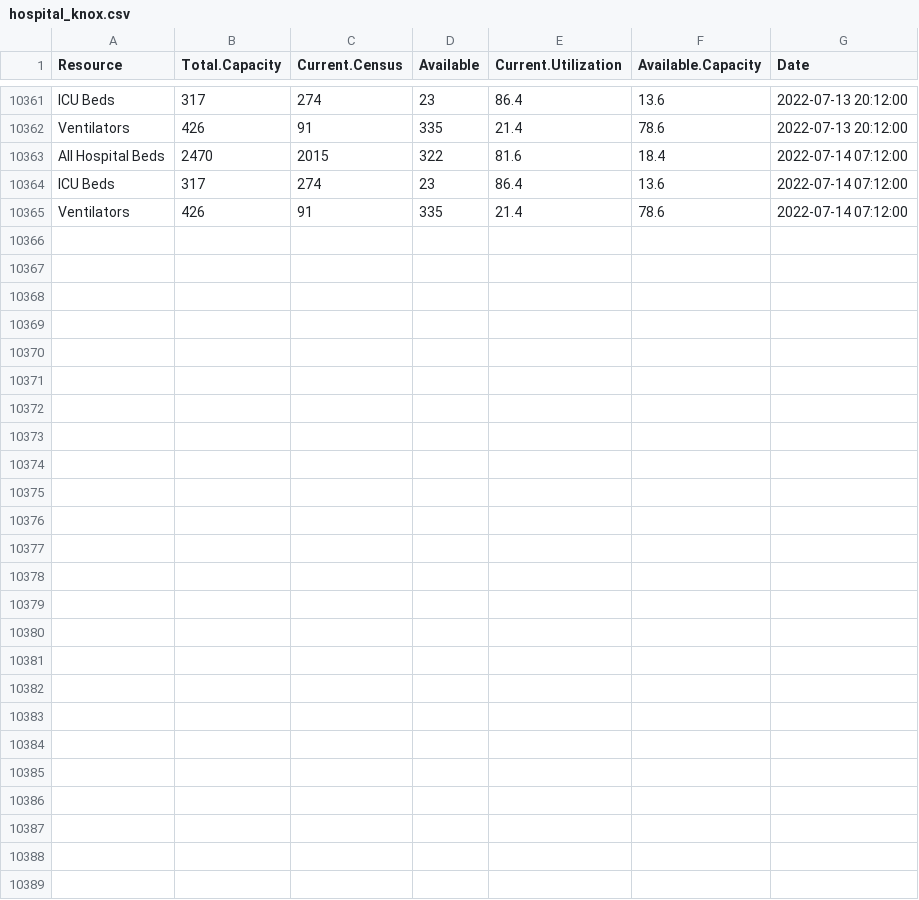
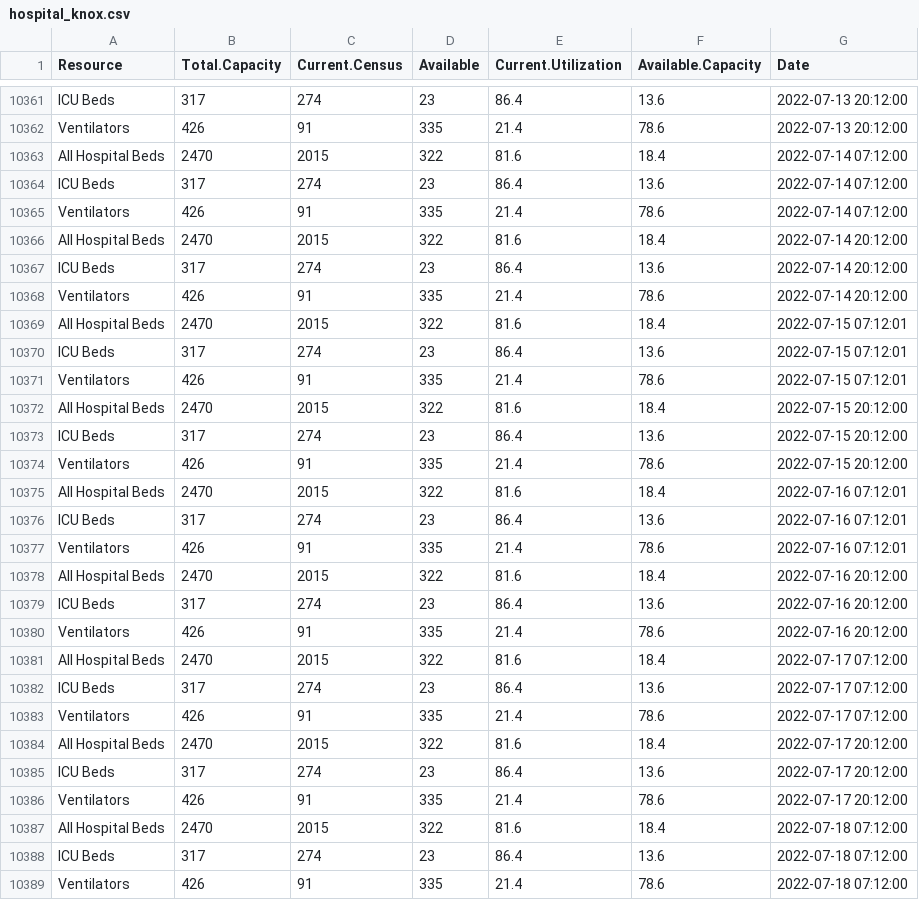
Before and after one commit to bomeara/EastTN, a CSV file: data/hospital_knox.csv, drawn as a sheet; only a part is shown, gaps mark what is left out.

Commit message:
updated data

```diff
--- a/data/hospital_knox.csv
+++ b/data/hospital_knox.csv
@@ -10365 +10365,25 @@
 "Ventilators",426,91,"335",21.4,78.6,2022-07-14 07:12:00
+"All Hospital Beds",2470,2015,"322",81.6,18.4,2022-07-14 20:12:00
+"ICU Beds",317,274,"23",86.4,13.6,2022-07-14 20:12:00
+"Ventilators",426,91,"335",21.4,78.6,2022-07-14 20:12:00
+"All Hospital Beds",2470,2015,"322",81.6,18.4,2022-07-15 07:12:01
+"ICU Beds",317,274,"23",86.4,13.6,2022-07-15 07:12:01
+"Ventilators",426,91,"335",21.4,78.6,2022-07-15 07:12:01
+"All Hospital Beds",2470,2015,"322",81.6,18.4,2022-07-15 20:12:00
+"ICU Beds",317,274,"23",86.4,13.6,2022-07-15 20:12:00
+"Ventilators",426,91,"335",21.4,78.6,2022-07-15 20:12:00
+"All Hospital Beds",2470,2015,"322",81.6,18.4,2022-07-16 07:12:01
+"ICU Beds",317,274,"23",86.4,13.6,2022-07-16 07:12:01
+"Ventilators",426,91,"335",21.4,78.6,2022-07-16 07:12:01
+"All Hospital Beds",2470,2015,"322",81.6,18.4,2022-07-16 20:12:00
+"ICU Beds",317,274,"23",86.4,13.6,2022-07-16 20:12:00
+"Ventilators",426,91,"335",21.4,78.6,2022-07-16 20:12:00
+"All Hospital Beds",2470,2015,"322",81.6,18.4,2022-07-17 07:12:00
+"ICU Beds",317,274,"23",86.4,13.6,2022-07-17 07:12:00
+"Ventilators",426,91,"335",21.4,78.6,2022-07-17 07:12:00
+"All Hospital Beds",2470,2015,"322",81.6,18.4,2022-07-17 20:12:00
+"ICU Beds",317,274,"23",86.4,13.6,2022-07-17 20:12:00
+"Ventilators",426,91,"335",21.4,78.6,2022-07-17 20:12:00
+"All Hospital Beds",2470,2015,"322",81.6,18.4,2022-07-18 07:12:00
+"ICU Beds",317,274,"23",86.4,13.6,2022-07-18 07:12:00
+"Ventilators",426,91,"335",21.4,78.6,2022-07-18 07:12:00
```
Also changed, not shown: docs/data/hospital_knox.csv, docs/hospital_knox.csv, 17 other files.
